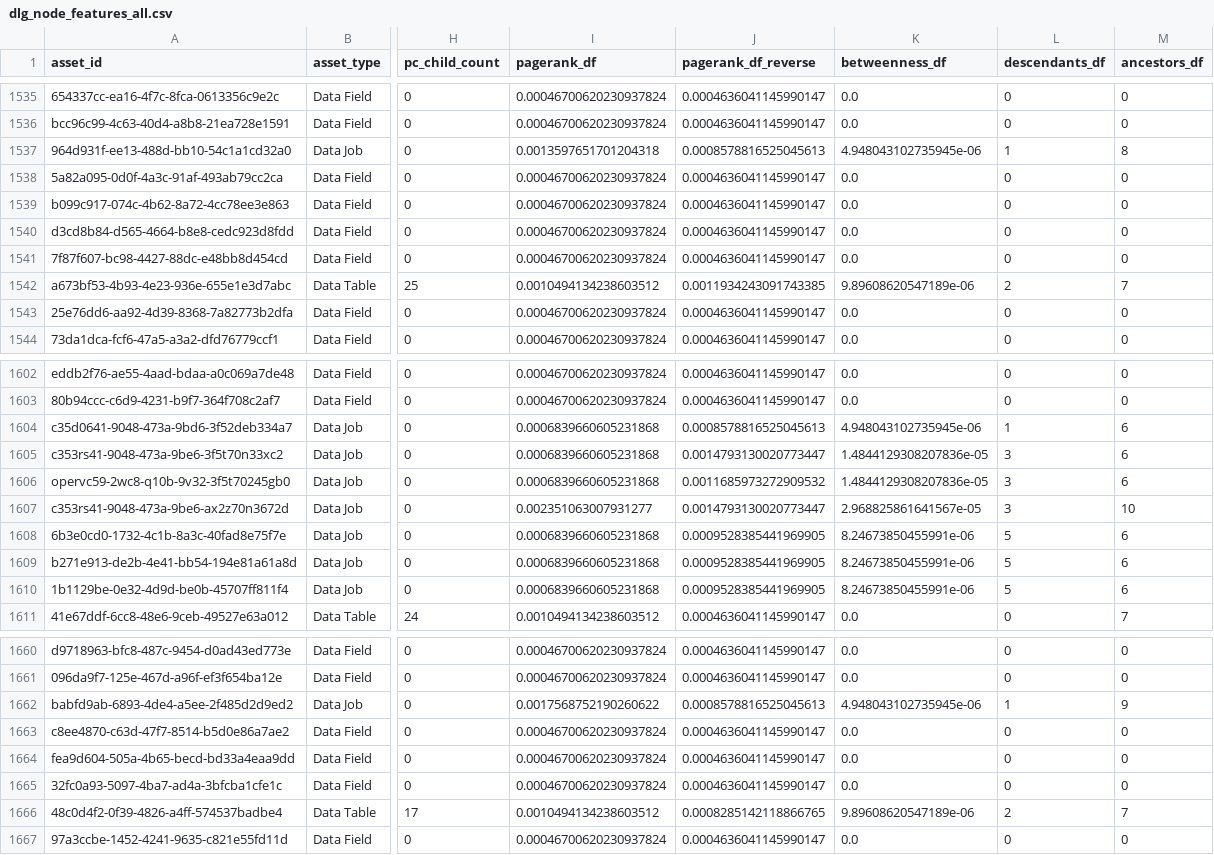
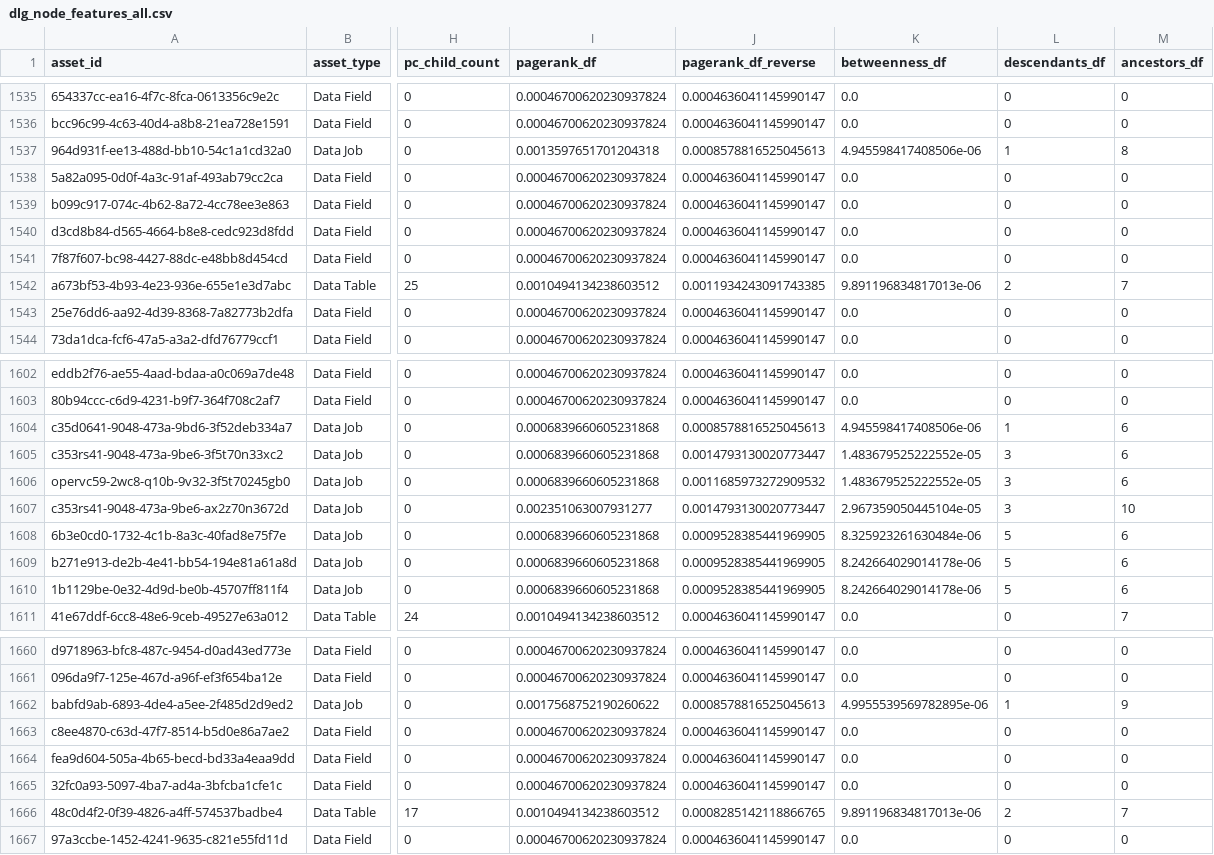
Before and after one commit to mhdk1602/multiscale-governance-descriptors, a CSV file: artifacts/phase_5/dlg_node_features_all.csv, drawn as a sheet; only a part is shown, gaps mark what is left out; the diff covers the shown part only; the diff names each change by its address in the sheet, - before the commit and + after, or states it on an @@ line.

```diff
--- a/artifacts/phase_5/dlg_node_features_all.csv
+++ b/artifacts/phase_5/dlg_node_features_all.csv
-K1537 (betweenness_df): 4.948043102735945e-06
+K1537 (betweenness_df): 4.945598417408506e-06
-K1542 (betweenness_df): 9.89608620547189e-06
+K1542 (betweenness_df): 9.891196834817013e-06
-K1604 (betweenness_df): 4.948043102735945e-06
+K1604 (betweenness_df): 4.945598417408506e-06
-K1605:K1606 (betweenness_df): 1.4844129308207836e-05
+K1605:K1606 (betweenness_df): 1.483679525222552e-05
-K1607 (betweenness_df): 2.968825861641567e-05
+K1607 (betweenness_df): 2.967359050445104e-05
-K1608 (betweenness_df): 8.24673850455991e-06
+K1608 (betweenness_df): 8.325923261630484e-06
-K1609:K1610 (betweenness_df): 8.24673850455991e-06
+K1609:K1610 (betweenness_df): 8.242664029014178e-06
-K1662 (betweenness_df): 4.948043102735945e-06
+K1662 (betweenness_df): 4.9955539569782895e-06
-K1666 (betweenness_df): 9.89608620547189e-06
+K1666 (betweenness_df): 9.891196834817013e-06
```
Also changed, not shown: 49 edited cells elsewhere in this file, artifacts/phase_5/dlg_node_features_tables.csv, 29 other files.
